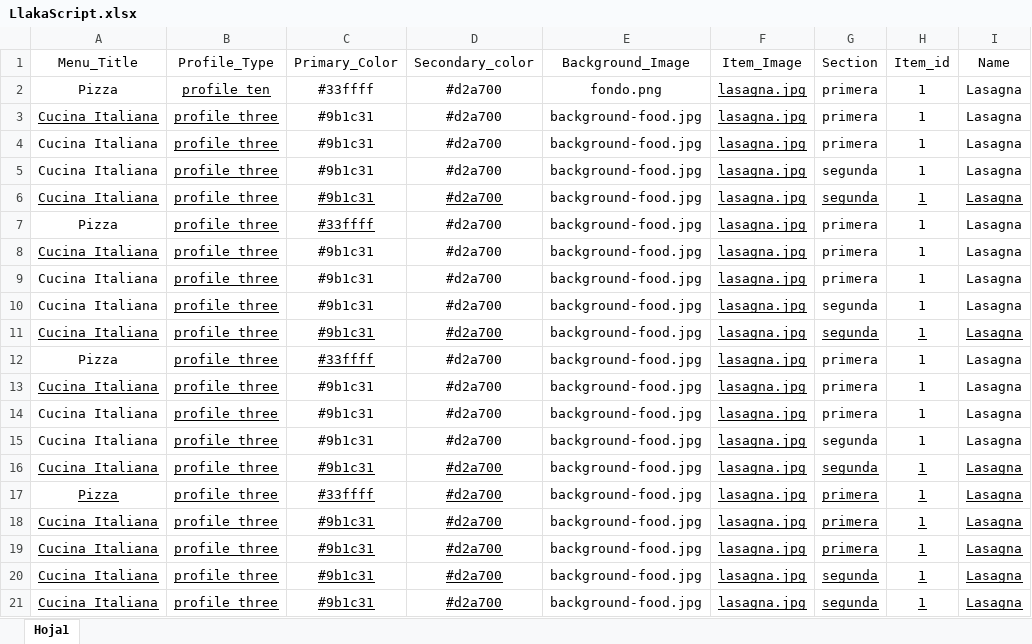
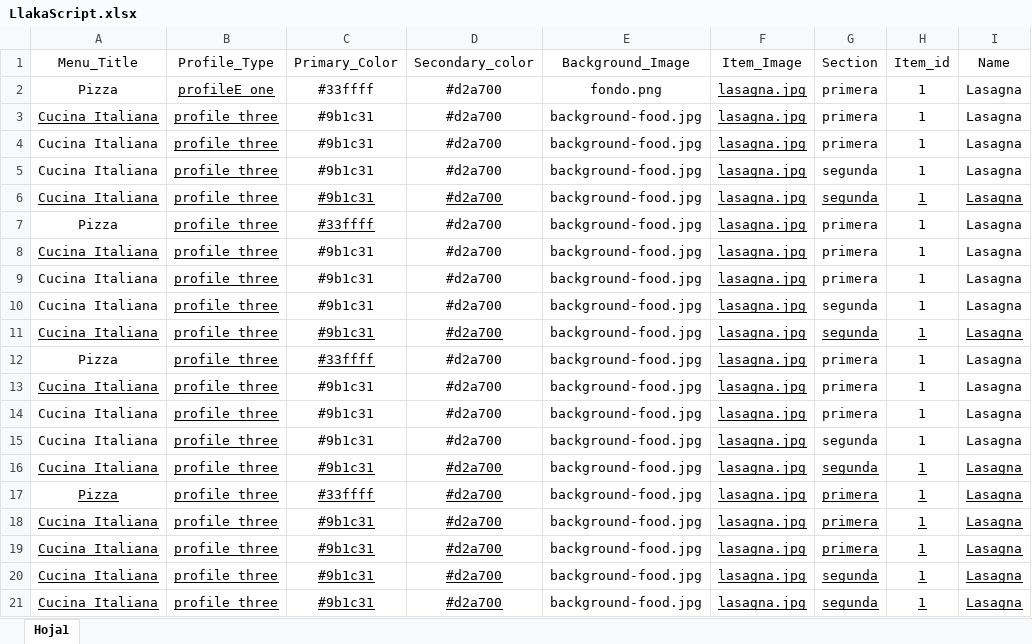
Before and after one commit to nicoContigliani/menu-llakascript, an Excel workbook: public/foldercompanies/LlakaScript/LlakaScript.xlsx, sheet Hoja1, drawn as a sheet; only a part is shown; values as stored, in another font and other column widths than the file's, no borders; the diff names each change by its address in the sheet, - before the commit and + after, or states it on an @@ line.

```diff
--- a/public/foldercompanies/LlakaScript/LlakaScript.xlsx (sheet Hoja1)
+++ b/public/foldercompanies/LlakaScript/LlakaScript.xlsx (sheet Hoja1)
-B2 (Profile_Type): profile_ten
+B2 (Profile_Type): profileE_one
```
Also changed, not shown: 6 other files.
